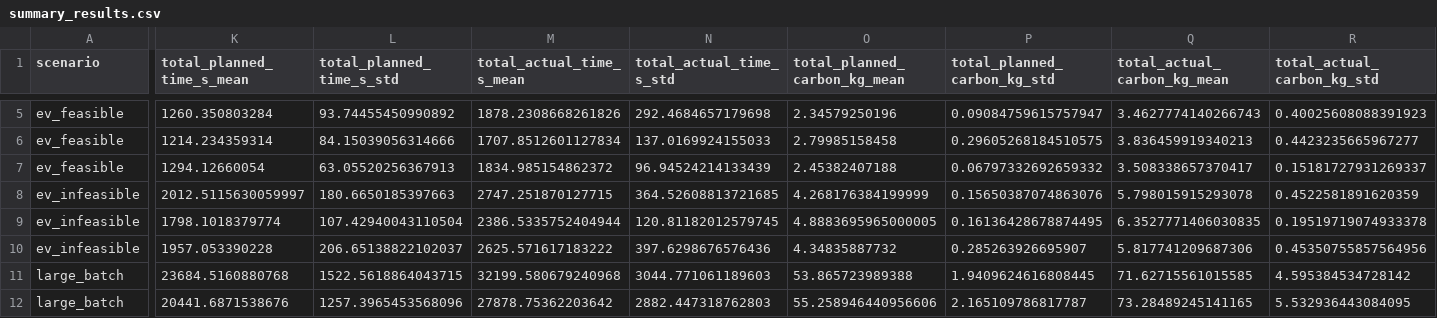
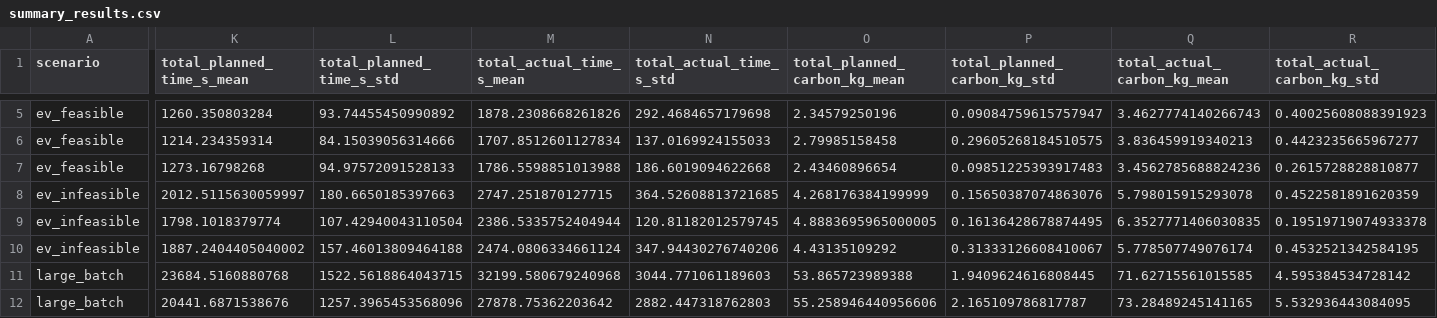
Before and after one commit to adarshv1025/Capstone2.0, a CSV file: agents/evaluation_results/summary_results.csv, drawn as a sheet; only a part is shown, gaps mark what is left out; the diff covers the shown part only; the diff names each change by its address in the sheet, - before the commit and + after, or states it on an @@ line.

```diff
--- a/agents/evaluation_results/summary_results.csv
+++ b/agents/evaluation_results/summary_results.csv
-K7 (total_planned_time_s_mean): 1294.12660054
+K7 (total_planned_time_s_mean): 1273.16798268
-L7 (total_planned_time_s_std): 63.05520256367913
+L7 (total_planned_time_s_std): 94.97572091528133
-M7 (total_actual_time_s_mean): 1834.985154862372
+M7 (total_actual_time_s_mean): 1786.5598851013988
-N7 (total_actual_time_s_std): 96.94524214133439
+N7 (total_actual_time_s_std): 186.6019094622668
-O7 (total_planned_carbon_kg_mean): 2.45382407188
+O7 (total_planned_carbon_kg_mean): 2.43460896654
-P7 (total_planned_carbon_kg_std): 0.06797332692659332
+P7 (total_planned_carbon_kg_std): 0.09851225393917483
-Q7 (total_actual_carbon_kg_mean): 3.508338657370417
+Q7 (total_actual_carbon_kg_mean): 3.4562785688824236
-R7 (total_actual_carbon_kg_std): 0.15181727931269337
+R7 (total_actual_carbon_kg_std): 0.2615728828810877
-K10 (total_planned_time_s_mean): 1957.053390228
+K10 (total_planned_time_s_mean): 1887.2404405040002
-L10 (total_planned_time_s_std): 206.65138822102037
+L10 (total_planned_time_s_std): 157.46013809464188
-M10 (total_actual_time_s_mean): 2625.571617183222
+M10 (total_actual_time_s_mean): 2474.0806334661124
-N10 (total_actual_time_s_std): 397.6298676576436
+N10 (total_actual_time_s_std): 347.94430276740206
-O10 (total_planned_carbon_kg_mean): 4.34835887732
+O10 (total_planned_carbon_kg_mean): 4.43135109292
-P10 (total_planned_carbon_kg_std): 0.285263926695907
+P10 (total_planned_carbon_kg_std): 0.31333126608410067
-Q10 (total_actual_carbon_kg_mean): 5.817741209687306
+Q10 (total_actual_carbon_kg_mean): 5.778507749076174
-R10 (total_actual_carbon_kg_std): 0.45350755857564956
+R10 (total_actual_carbon_kg_std): 0.4532521342584195
```
Also changed, not shown: 76 edited cells elsewhere in this file, agents/evaluation_results/raw_results.csv, 3 other files.
